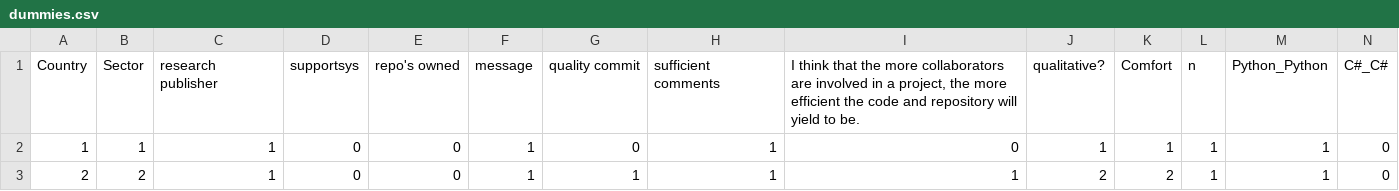
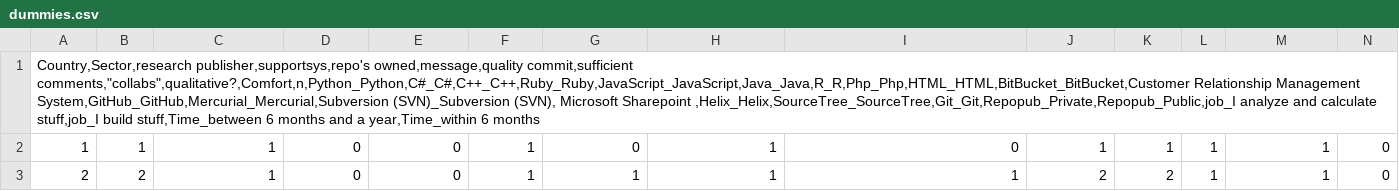
Before and after one commit to Dylienne/PROV-MT-valid, a CSV file: processing/dummies.csv, drawn as a sheet; only a part is shown; removed rows and columns are numbered as before the commit, all else as after; rows hold the shown columns only; the diff names each change by its address in the sheet, - before the commit and + after, or states it on an @@ line.

```diff
--- a/processing/dummies.csv
+++ b/processing/dummies.csv
-row 1: Country | Sector | research publisher | supportsys | repo's owned | message | quality commit | sufficient comments | I think that the more collaborators are involved in a project, the more efficient the code and repository will yield to be. | qualitative? | Comfort | n | Python_Python | C#_C#
+row 1: Country,Sector,research publisher,supportsys,repo's owned,message,quality commit,sufficient comments,"collabs",qualitative?,Comfort,n,Python_Python,C#_C#,C++_C++,Ruby_Ruby,JavaScript_JavaScript,Java_Java,R_R,Php_Php,HTML_HTML,BitBucket_BitBucket,Customer Relationship Management System,GitHub_GitHub,Mercurial_Mercurial,Subversion (SVN)_Subversion (SVN), Microsoft Sharepoint ,Helix_Helix,SourceTree_SourceTree,Git_Git,Repopub_Private,Repopub_Public,job_I analyze and calculate stuff,job_I build stuff,Time_between 6 months and a year,Time_within 6 months
```
Also changed, not shown: 2 other files.
